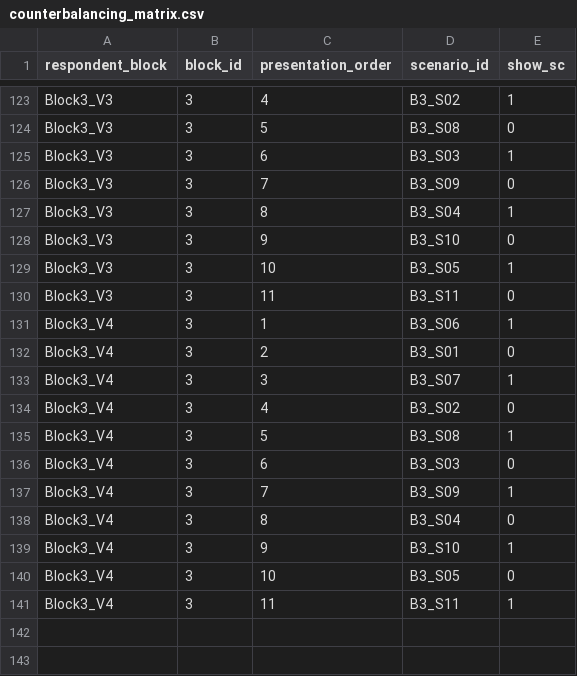
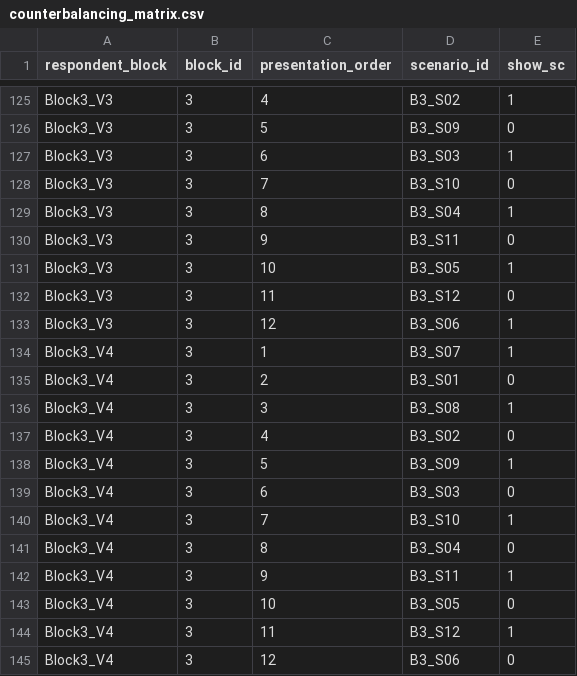
Before and after one commit to Amarows/thesis, a CSV file: survey/counterbalancing/counterbalancing_matrix.csv, drawn as a sheet; only a part is shown, gaps mark what is left out; addresses are those after the commit; the diff covers the shown part only; the diff names each change by its address in the sheet, - before the commit and + after, or states it on an @@ line.

```diff
--- a/survey/counterbalancing/counterbalancing_matrix.csv
+++ b/survey/counterbalancing/counterbalancing_matrix.csv
-D126 (scenario_id): B3_S08
+D126 (scenario_id): B3_S09
-D128 (scenario_id): B3_S09
+D128 (scenario_id): B3_S10
-D130 (scenario_id): B3_S10
+D130 (scenario_id): B3_S11
-D132 (scenario_id): B3_S11
+D132 (scenario_id): B3_S12
+row 133: Block3_V3 | 3 | 12 | B3_S06 | 1
-D134 (scenario_id): B3_S06
+D134 (scenario_id): B3_S07
-D136 (scenario_id): B3_S07
+D136 (scenario_id): B3_S08
-D138 (scenario_id): B3_S08
+D138 (scenario_id): B3_S09
-D140 (scenario_id): B3_S09
+D140 (scenario_id): B3_S10
-D142 (scenario_id): B3_S10
+D142 (scenario_id): B3_S11
-D144 (scenario_id): B3_S11
+D144 (scenario_id): B3_S12
+row 145: Block3_V4 | 3 | 12 | B3_S06 | 0
```
Also changed, not shown: 2 added rows and 16 edited cells elsewhere in this file, survey/counterbalancing/form_assembly_guide.csv, survey/metadata/scenario_metadata.csv, 6 other files.
